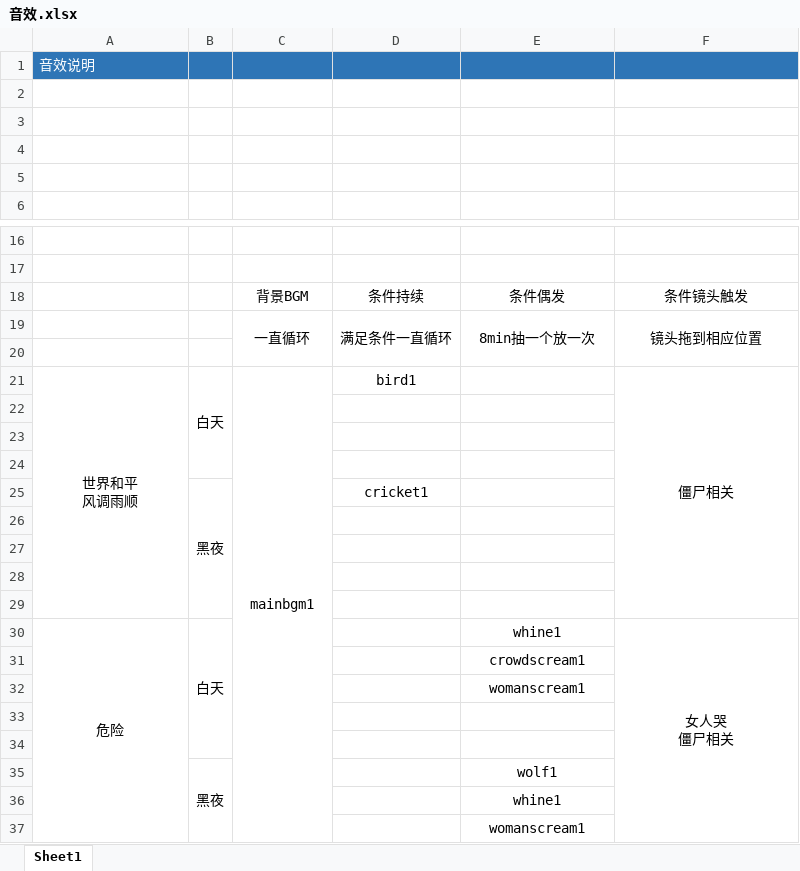
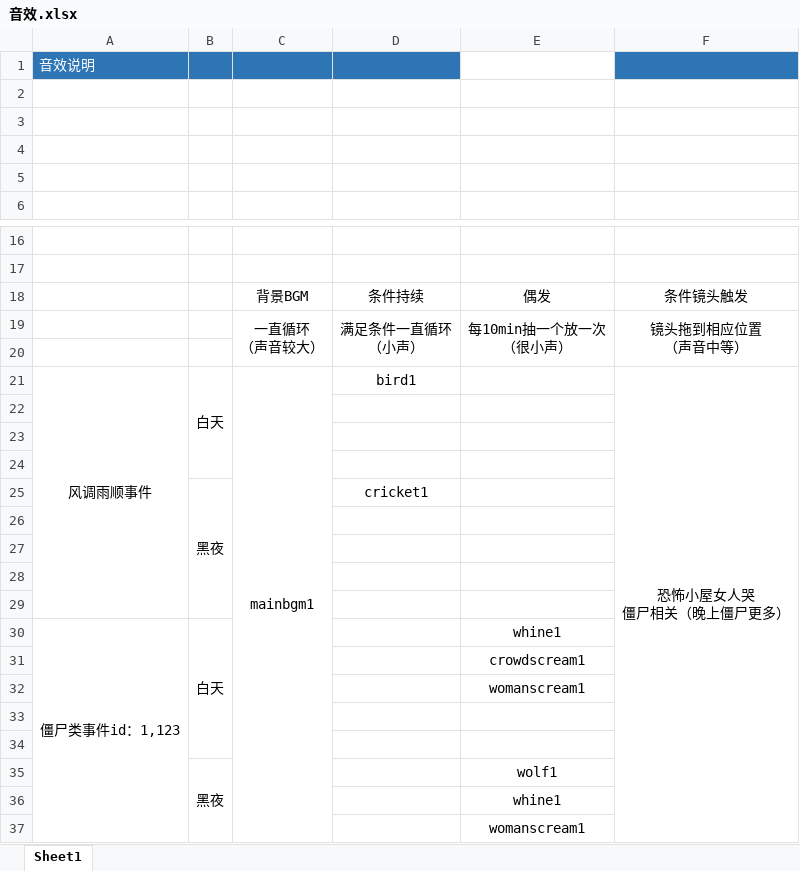
Before and after one commit to Wen1995/Project60D, an Excel workbook: document/音效.xlsx, sheet Sheet1, drawn as a sheet; only a part is shown, gaps mark what is left out; values as stored, in another font and other column widths than the file's, no borders; removed rows and columns are numbered as before the commit, all else as after; ↵ is a line break in a cell; the diff names each change by its address in the sheet, - before the commit and + after, or states it on an @@ line.

```diff
--- a/document/音效.xlsx (sheet Sheet1)
+++ b/document/音效.xlsx (sheet Sheet1)
-E1 fill: #2E75B6
+E1 fill: none
-E18: 条件偶发
+E18: 偶发
-row 19:  |  | 一直循环 | 满足条件一直循环 | 8min抽一个放一次 | 镜头拖到相应位置
+row 19:  |  | 一直循环 ↵ （声音较大） | 满足条件一直循环 ↵ （小声） | 每10min抽一个放一次 ↵ （很小声） | 镜头拖到相应位置 ↵ （声音中等）
-A21: 世界和平 ↵ 风调雨顺
+A21: 风调雨顺事件
-F21: 僵尸相关
+F21: 恐怖小屋女人哭 ↵ 僵尸相关（晚上僵尸更多）
-F21:F29 merged
+F21:F37 merged
-A30: 危险
+A30: 僵尸类事件id：1,123
-F30: 女人哭 ↵ 僵尸相关
+F30: (empty)
-F30:F37 merged
```
Also changed, not shown: tools/excelGen/xls/Core_Sys.xlsm, 1 other file.
